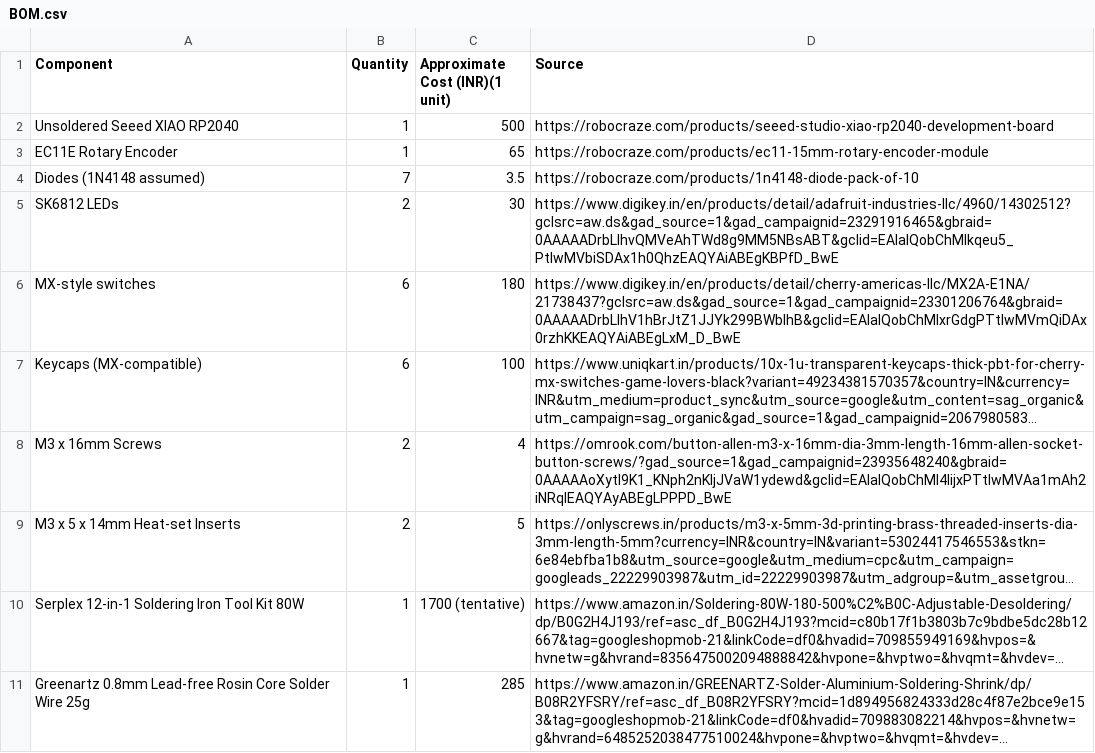
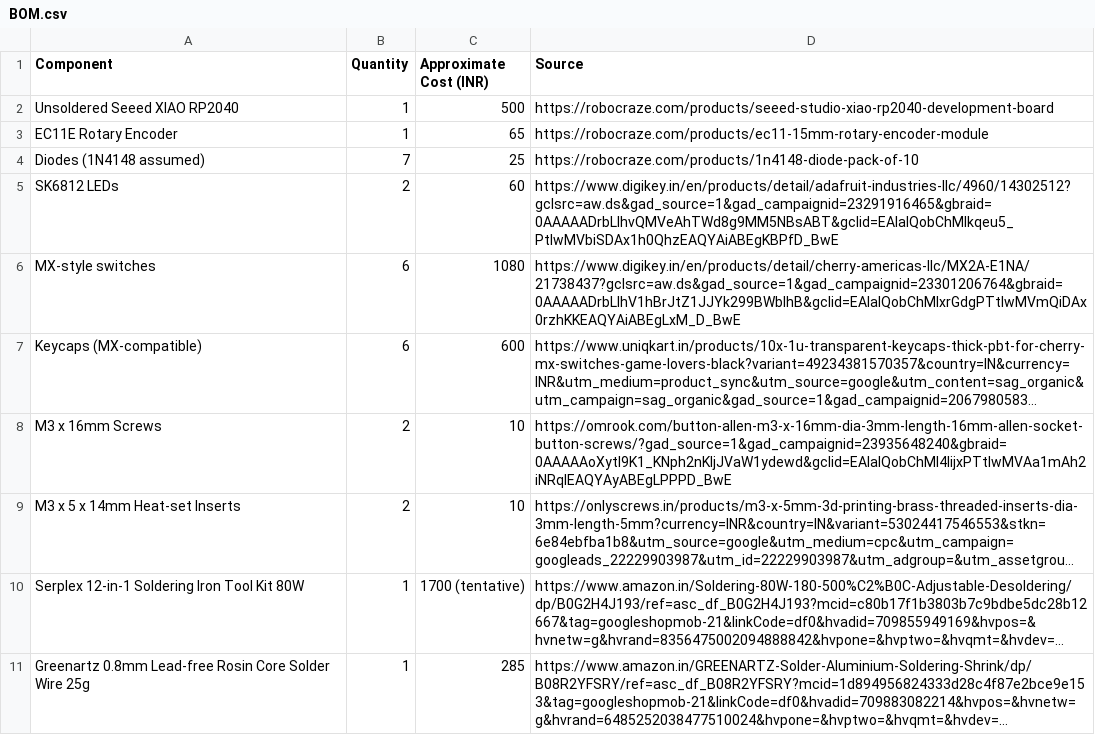
Before and after one commit to MaelstromInvariant/Cyberpunk-Macropad, a CSV file: BOM.csv, drawn as a sheet; long unchanged cells end in …; the diff names each change by its address in the sheet, - before the commit and + after, or states it on an @@ line.

Commit message:
Update BOM.csv

```diff
--- a/BOM.csv
+++ b/BOM.csv
-C1: Approximate Cost (INR)(1 unit)
+C1: Approximate Cost (INR)
-C4 (Approximate Cost (INR)): 3.5
+C4 (Approximate Cost (INR)): 25
-C5 (Approximate Cost (INR)): 30
+C5 (Approximate Cost (INR)): 60
-C6 (Approximate Cost (INR)): 180
+C6 (Approximate Cost (INR)): 1080
-C7 (Approximate Cost (INR)): 100
+C7 (Approximate Cost (INR)): 600
-C8 (Approximate Cost (INR)): 4
+C8 (Approximate Cost (INR)): 10
-C9 (Approximate Cost (INR)): 5
+C9 (Approximate Cost (INR)): 10
```
